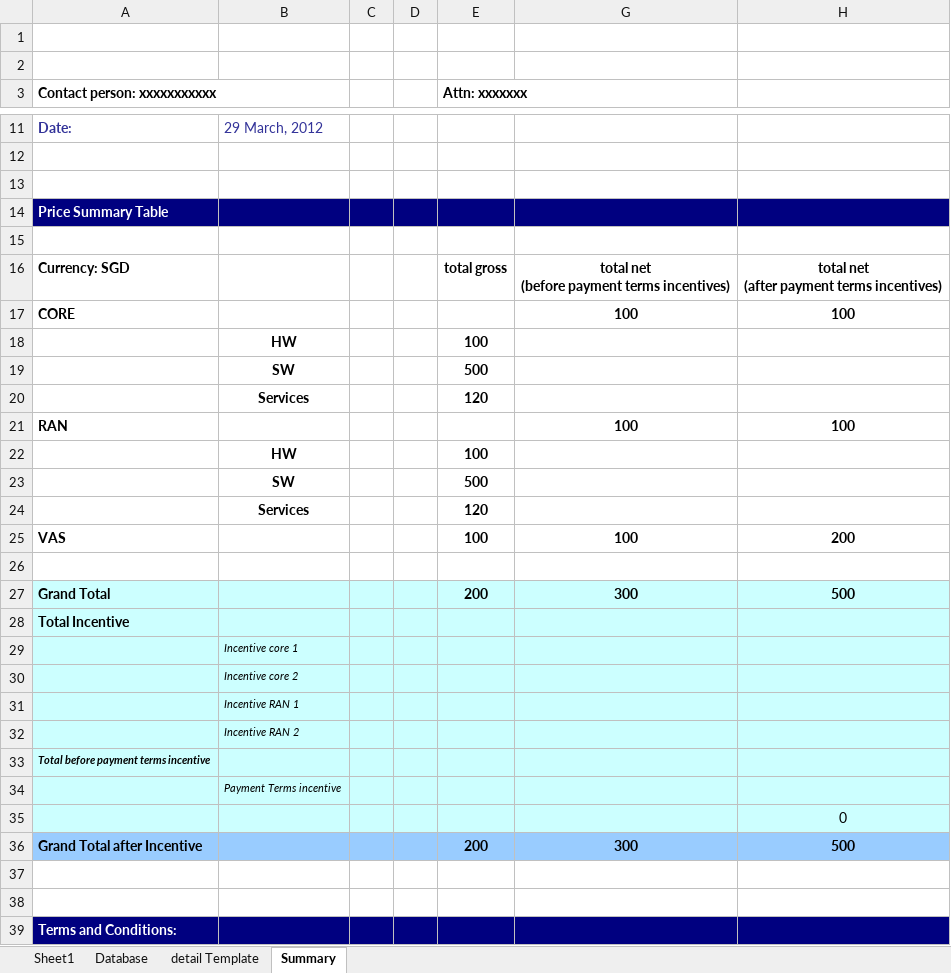
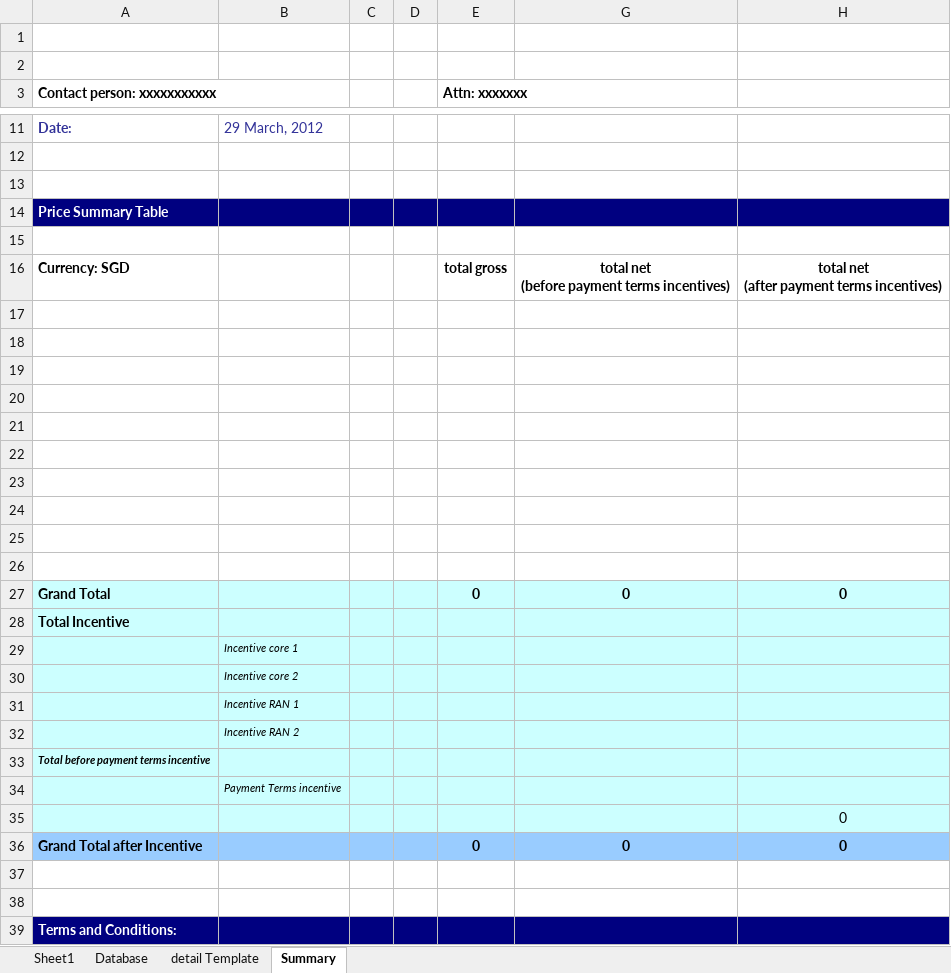
Before and after one commit to simkimsia/macros-vba-ericsson, an Excel workbook: BlackBox (Demo).xlsm, sheet Summary, drawn as a sheet; only a part is shown, gaps mark what is left out; values as stored, in another font and other column widths than the file's, no borders; removed rows and columns are numbered as before the commit, all else as after; the diff names each change by its address in the sheet, - before the commit and + after, or states it on an @@ line.

Commit message:
updated output file to include area names in summary page

```diff
--- a/BlackBox (Demo).xlsm (sheet Summary)
+++ b/BlackBox (Demo).xlsm (sheet Summary)
-row 17: CORE |  |  |  |  | 100 | 100
-row 18:  | HW |  |  | 100
-row 19:  | SW |  |  | 500
-row 20:  | Services |  |  | 120
-row 21: RAN |  |  |  |  | 100 | 100
-row 22:  | HW |  |  | 100
-row 23:  | SW |  |  | 500
-row 24:  | Services |  |  | 120
-row 25: VAS |  |  |  | 100 | 100 | 200
-row 18: Grand Total |  |  |  | 200 | 300 | 500
+row 18: (empty)
-A18:E18 fill: #CCFFFF
+A18:E18 fill: none
-G18:H18 fill: #CCFFFF
+G18:H18 fill: none
+row 19: (empty)
+row 20: (empty)
+row 21: (empty)
+row 22: (empty)
+row 23: (empty)
+row 24: (empty)
+row 25: (empty)
+row 26: (empty)
+row 27: Grand Total |  |  |  | 0 | 0 | 0
-row 36: Grand Total after Incentive |  |  |  | 200 | 300 | 500
+row 36: Grand Total after Incentive |  |  |  | 0 | 0 | 0
```
Also changed, not shown: sheet Database.
